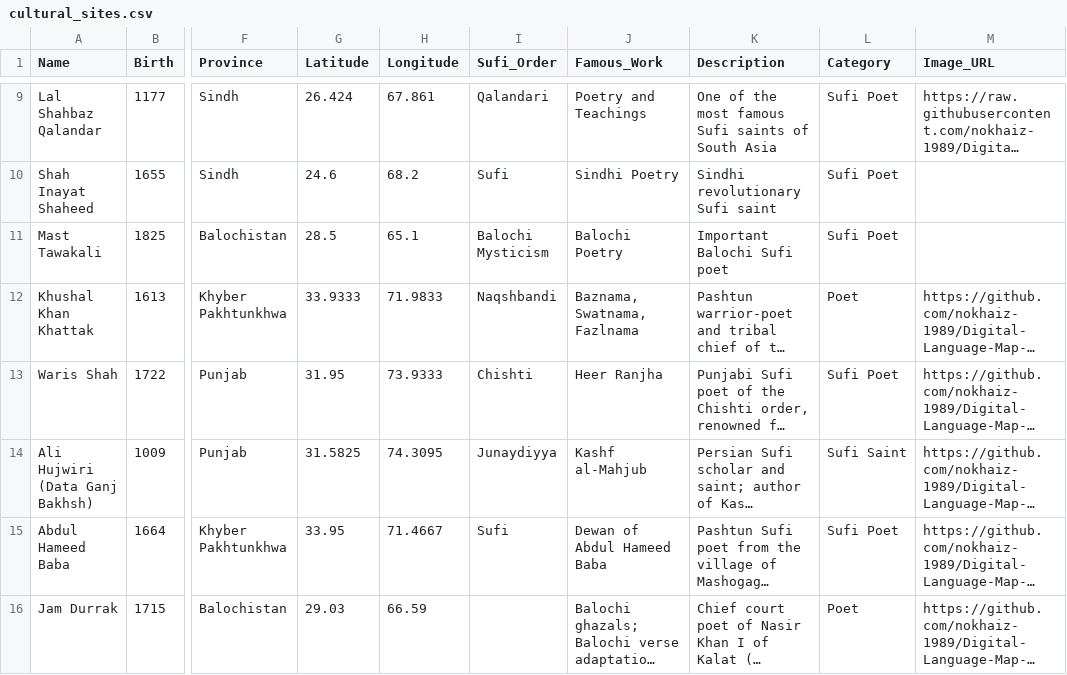
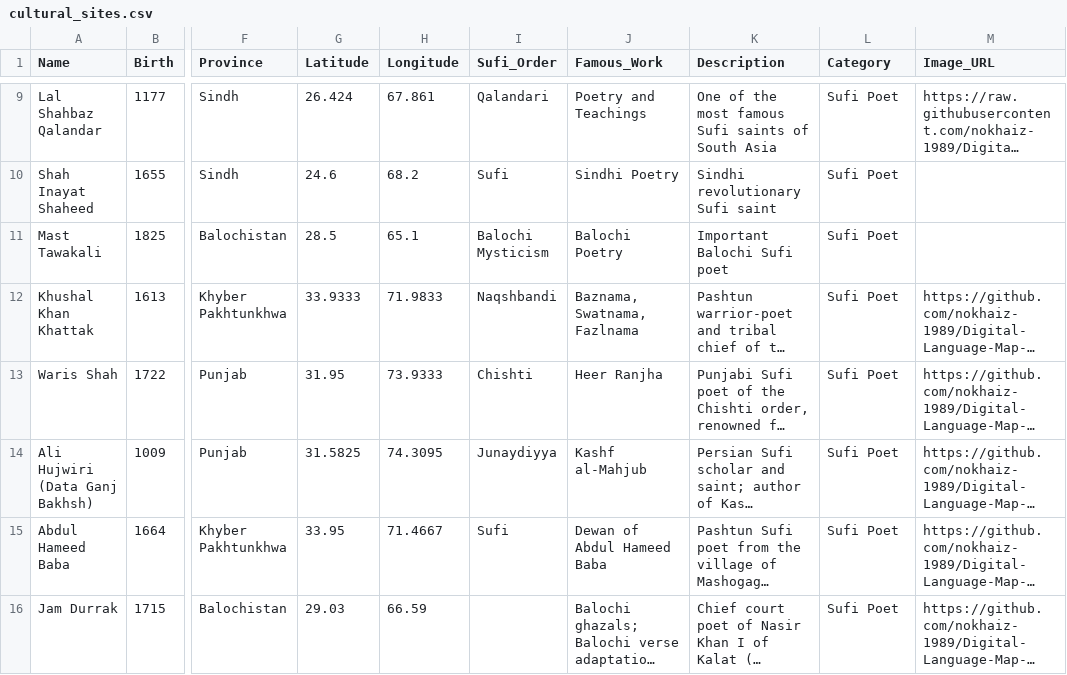
Before and after one commit to nokhaiz-1989/Digital-Language-Map-2, a CSV file: data/cultural_sites.csv, drawn as a sheet; only a part is shown, gaps mark what is left out; long unchanged cells end in …; the diff names each change by its address in the sheet, - before the commit and + after, or states it on an @@ line.

Commit message:
cultural_sites.csv

```diff
--- a/data/cultural_sites.csv
+++ b/data/cultural_sites.csv
-L12 (Category): Poet
+L12 (Category): Sufi Poet
-L14 (Category): Sufi Saint
+L14 (Category): Sufi Poet
-L16 (Category): Poet
+L16 (Category): Sufi Poet
```
